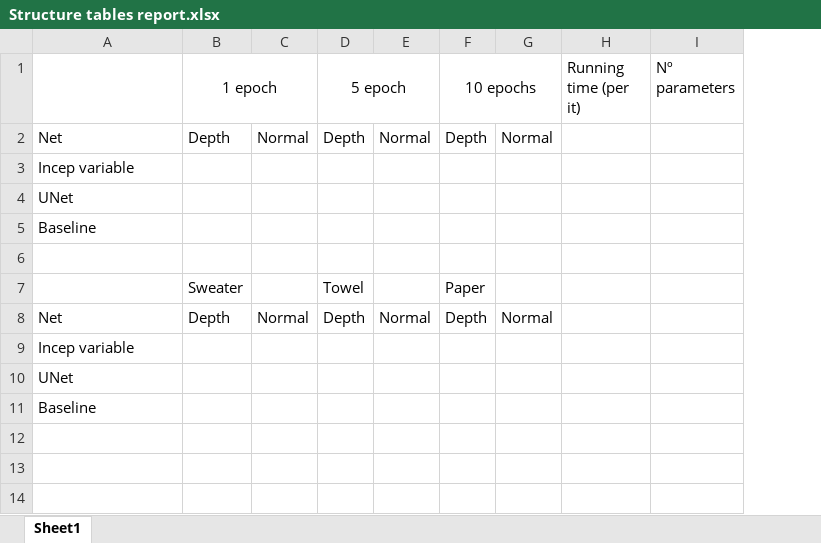
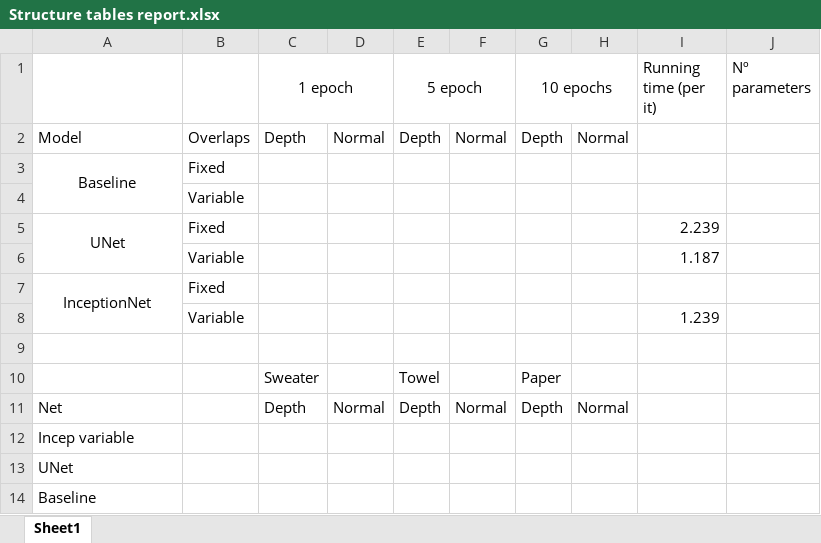
Before and after one commit to Atamarado/DLVR_3DReconstruction, an Excel workbook: Structure tables report.xlsx, sheet Sheet1, drawn as a sheet; values as stored, in another font and other column widths than the file's, no borders; removed rows and columns are numbered as before the commit, all else as after; the diff names each change by its address in the sheet, - before the commit and + after, or states it on an @@ line.

Commit message:
Uploaded runtime of some of the networks

```diff
--- a/Structure tables report.xlsx (sheet Sheet1)
+++ b/Structure tables report.xlsx (sheet Sheet1)
+column B, rows 2-3: Overlaps | Fixed
-A2: Net
+A2: Model
-row 3: Incep variable
-row 4: UNet
-A3 alignment: left
+A3 alignment: center
+A3:A4 merged
+row 4:  | Variable
+row 5: UNet | Fixed |  |  |  |  |  |  | 2.239
+row 6:  | Variable |  |  |  |  |  |  | 1.187
+row 7: InceptionNet | Fixed
+row 8:  | Variable |  |  |  |  |  |  | 1.239
```
